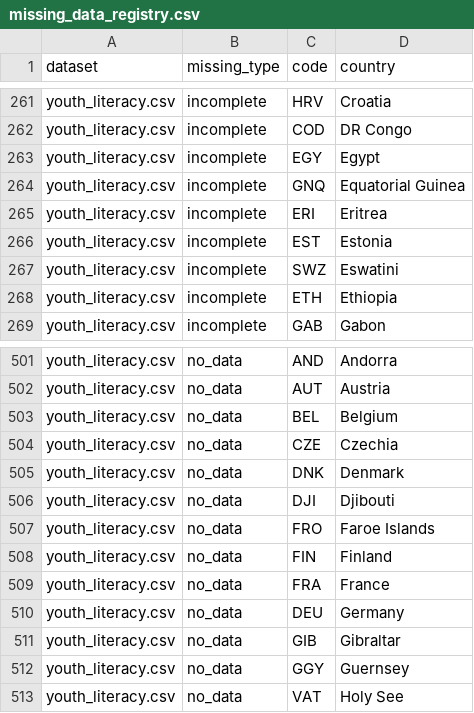
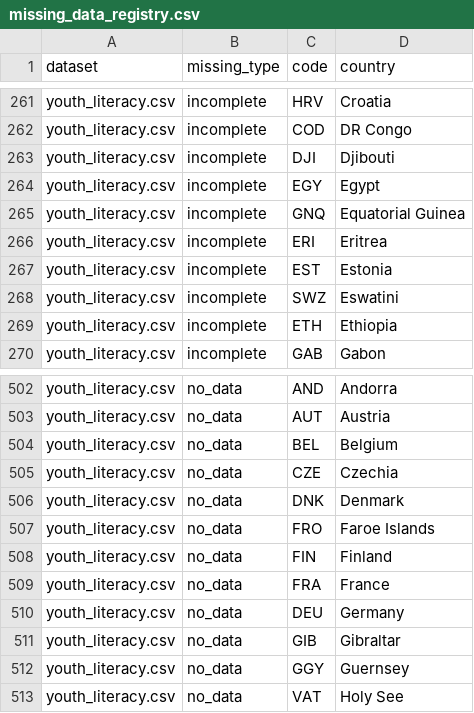
Before and after one commit to acossi-giorgio/veni-vidi-viz, a CSV file: src/datasets/processed/missing_data_registry.csv, drawn as a sheet; only a part is shown, gaps mark what is left out; removed rows and columns are numbered as before the commit, all else as after; the diff names each change by its address in the sheet, - before the commit and + after, or states it on an @@ line.

Commit message:
updated literacy dataset

```diff
--- a/src/datasets/processed/missing_data_registry.csv
+++ b/src/datasets/processed/missing_data_registry.csv
+row 263: youth_literacy.csv | incomplete | DJI | Djibouti
-row 506: youth_literacy.csv | no_data | DJI | Djibouti
```
Also changed, not shown: 6 other files.
